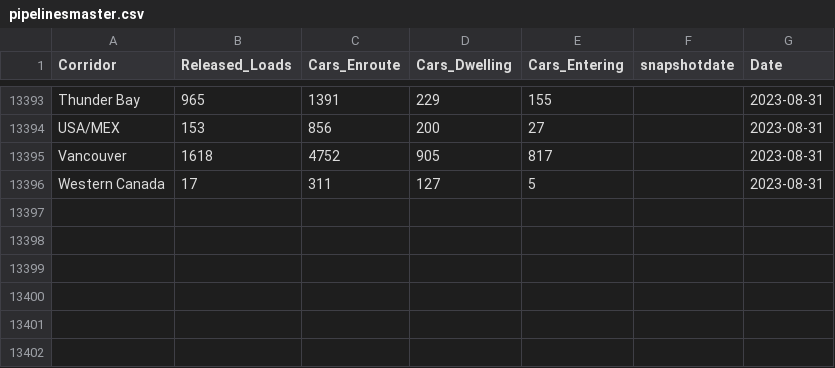
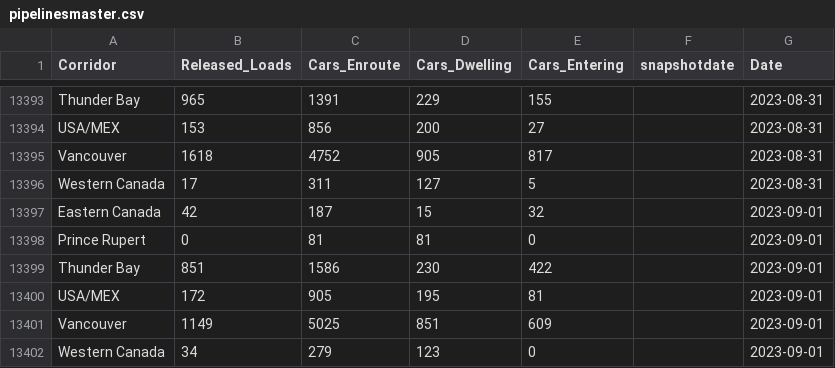
Before and after one commit to diss-git/Grain-Supply-Chain, a CSV file: pipelinesmaster.csv, drawn as a sheet; only a part is shown, gaps mark what is left out; the diff names each change by its address in the sheet, - before the commit and + after, or states it on an @@ line.

Commit message:
Added files

```diff
--- a/pipelinesmaster.csv
+++ b/pipelinesmaster.csv
+row 13397: Eastern Canada | 42 | 187 | 15 | 32 |  | 2023-09-01
+row 13398: Prince Rupert | 0 | 81 | 81 | 0 |  | 2023-09-01
+row 13399: Thunder Bay | 851 | 1586 | 230 | 422 |  | 2023-09-01
+row 13400: USA/MEX | 172 | 905 | 195 | 81 |  | 2023-09-01
+row 13401: Vancouver | 1149 | 5025 | 851 | 609 |  | 2023-09-01
+row 13402: Western Canada | 34 | 279 | 123 | 0 |  | 2023-09-01
```
